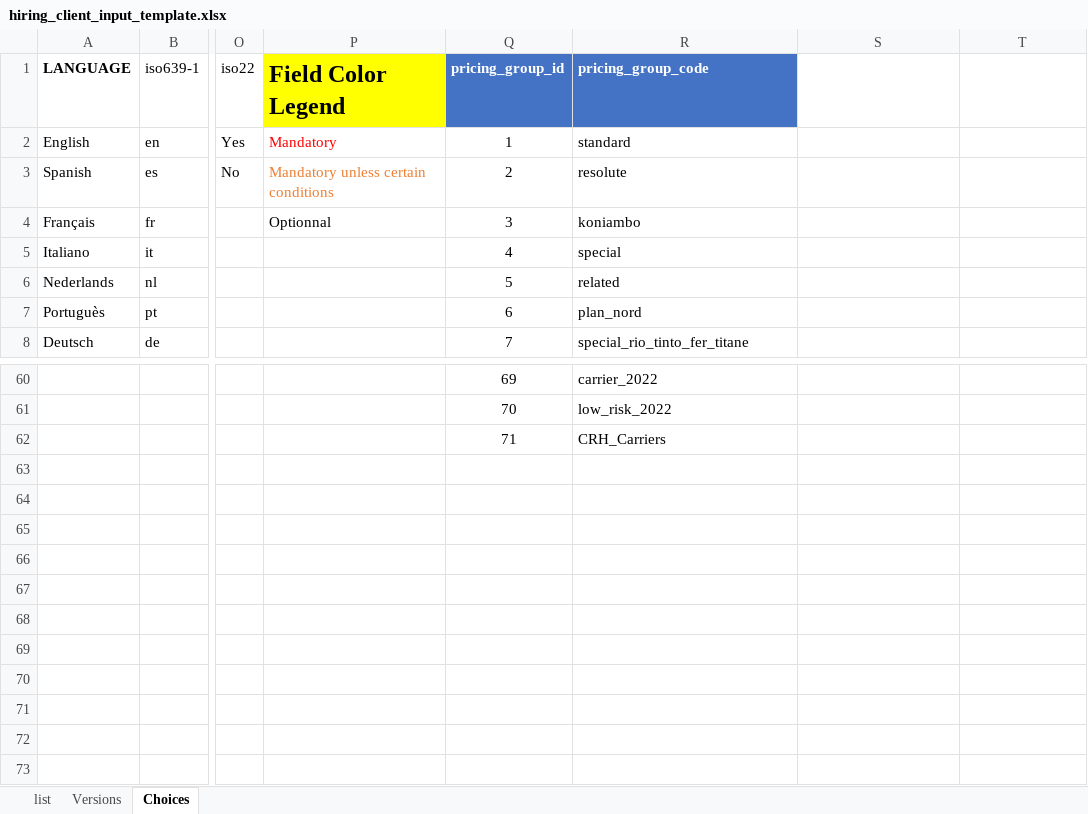
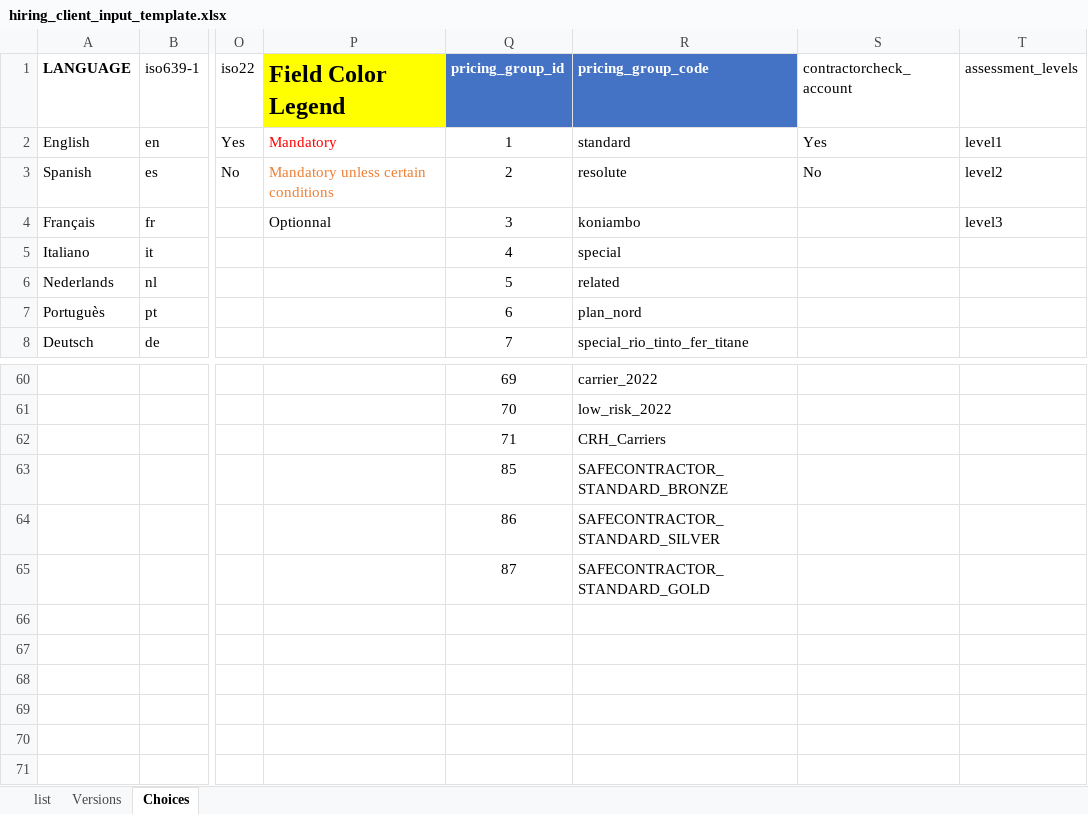
Before and after one commit to Alcumus/onboarding-analysis-tools, an Excel workbook: hiring_client_input_template.xlsx, sheet Choices, drawn as a sheet; only a part is shown, gaps mark what is left out; the shorter side is filled out with more unchanged rows; values as stored, in another font and other column widths than the file's, no borders; the diff names each change by its address in the sheet, - before the commit and + after, or states it on an @@ line.

Commit message:
Add Missing Columns to Input Template

```diff
--- a/hiring_client_input_template.xlsx (sheet Choices)
+++ b/hiring_client_input_template.xlsx (sheet Choices)
-S1: (empty)
+S1: contractorcheck_account
-T1: (empty)
+T1: assessment_levels
-S2 (contractorcheck_account): (empty)
+S2 (contractorcheck_account): Yes
-T2 (assessment_levels): (empty)
+T2 (assessment_levels): level1
-S3 (contractorcheck_account): (empty)
+S3 (contractorcheck_account): No
-T3 (assessment_levels): (empty)
+T3 (assessment_levels): level2
-T4 (assessment_levels): (empty)
+T4 (assessment_levels): level3
-Q63 (pricing_group_id): (empty)
+Q63 (pricing_group_id): 85
-R63 (pricing_group_code): (empty)
+R63 (pricing_group_code): SAFECONTRACTOR_STANDARD_BRONZE
-Q64 (pricing_group_id): (empty)
+Q64 (pricing_group_id): 86
-R64 (pricing_group_code): (empty)
+R64 (pricing_group_code): SAFECONTRACTOR_STANDARD_SILVER
-Q65 (pricing_group_id): (empty)
+Q65 (pricing_group_id): 87
-R65 (pricing_group_code): (empty)
+R65 (pricing_group_code): SAFECONTRACTOR_STANDARD_GOLD
```
Also changed, not shown: sheet list, sheet Versions.
